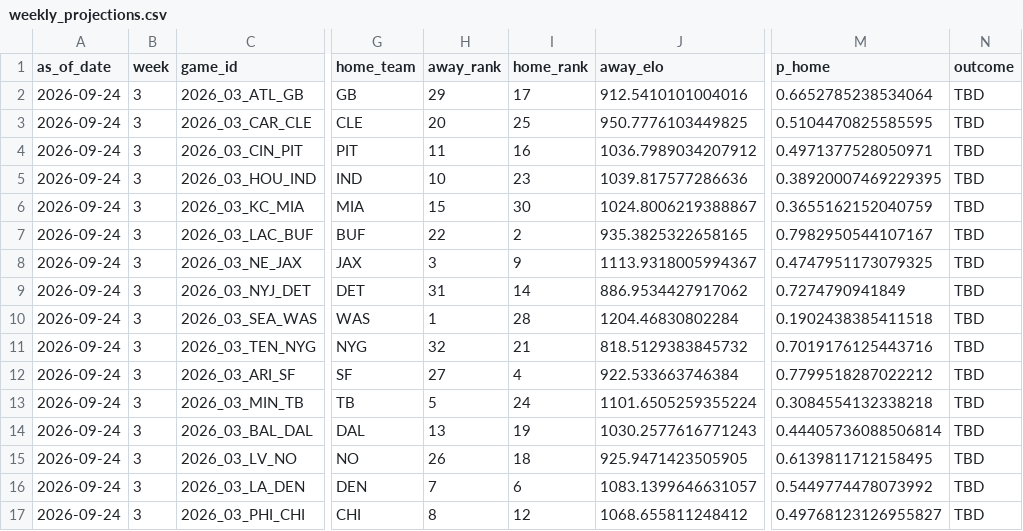
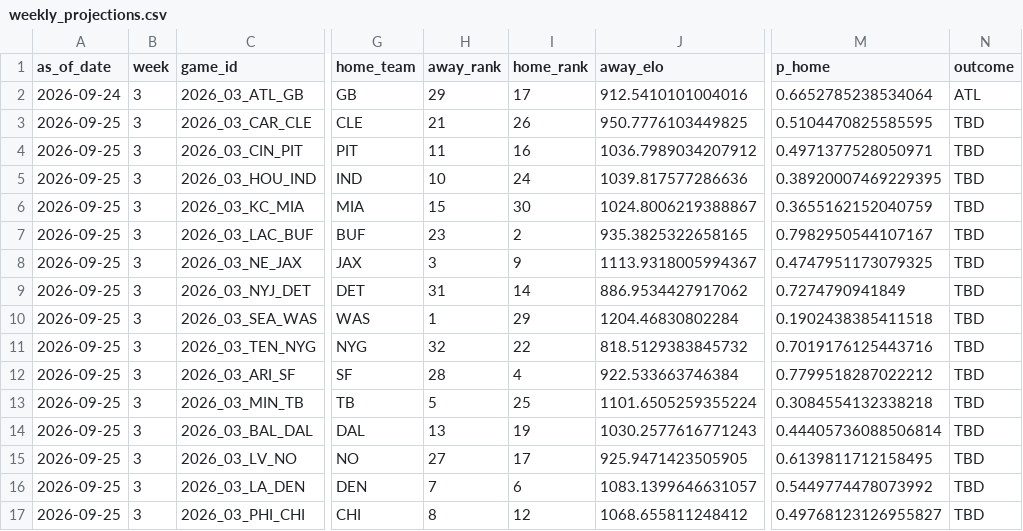
Before and after one commit to schwill2018/nfl_elo_project, a CSV file: weekly_projections.csv, drawn as a sheet; only a part is shown, gaps mark what is left out; the diff names each change by its address in the sheet, - before the commit and + after, or states it on an @@ line.

```diff
--- a/weekly_projections.csv
+++ b/weekly_projections.csv
-N2 (outcome): TBD
+N2 (outcome): ATL
-A3:A17 (as_of_date): 2026-09-24
+A3:A17 (as_of_date): 2026-09-25
-H3 (away_rank): 20
+H3 (away_rank): 21
-I3 (home_rank): 25
+I3 (home_rank): 26
-I5 (home_rank): 23
+I5 (home_rank): 24
-H7 (away_rank): 22
+H7 (away_rank): 23
-I10 (home_rank): 28
+I10 (home_rank): 29
-I11 (home_rank): 21
+I11 (home_rank): 22
-H12 (away_rank): 27
+H12 (away_rank): 28
-I13 (home_rank): 24
+I13 (home_rank): 25
-H15 (away_rank): 26
+H15 (away_rank): 27
-I15 (home_rank): 18
+I15 (home_rank): 17
```
Also changed, not shown: current_elo_rankings.csv, future_projections.csv, 4 other files.
